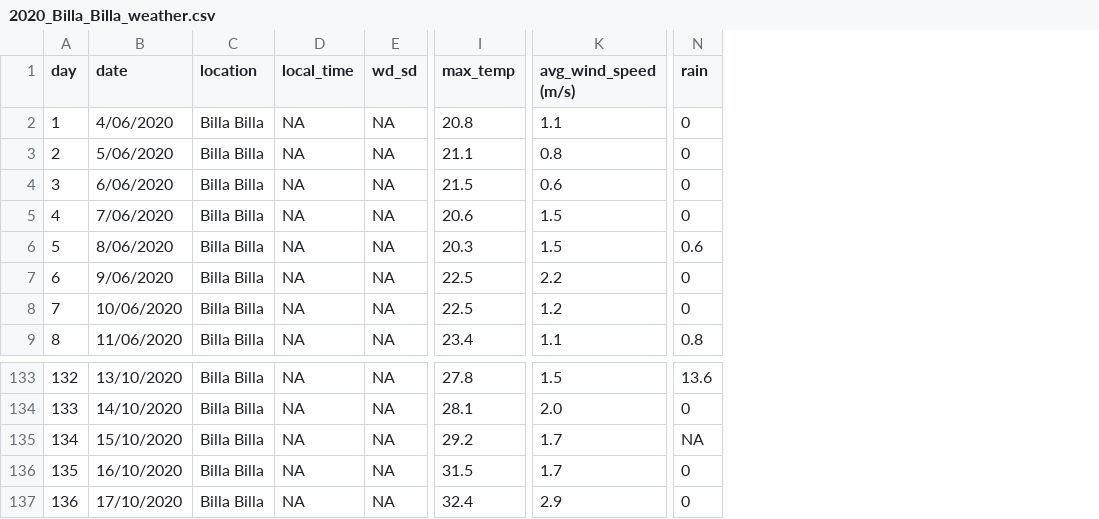
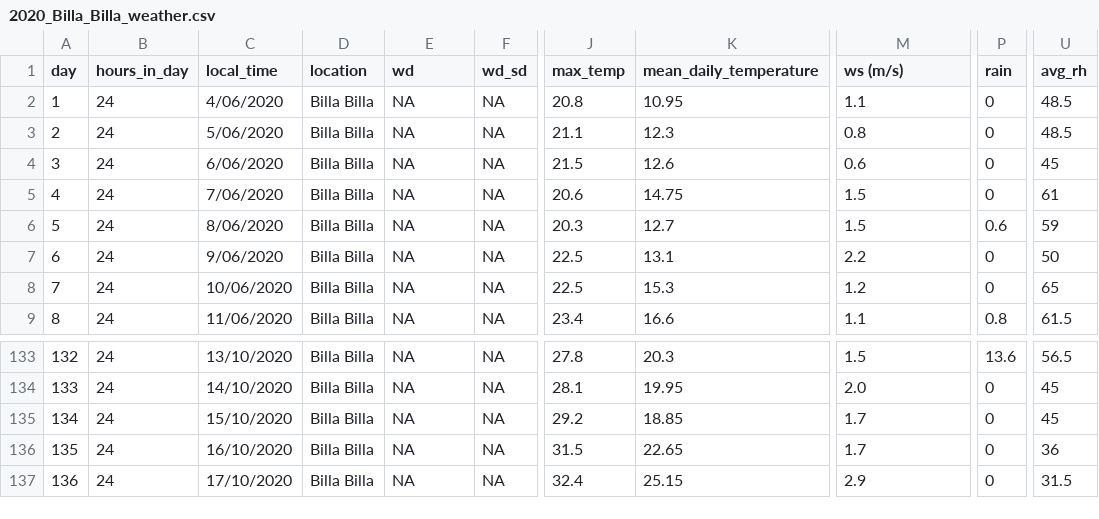
Before and after one commit to IhsanKhaliq/ascotraceR, a CSV file: inst/extdata/2020_Billa_Billa_weather.csv, drawn as a sheet; only a part is shown, gaps mark what is left out; addresses are those after the commit; the diff names each change by its address in the sheet, - before the commit and + after, or states it on an @@ line.

Commit message:
Update Billa Billa data and delete corrupted files

```diff
--- a/inst/extdata/2020_Billa_Billa_weather.csv
+++ b/inst/extdata/2020_Billa_Billa_weather.csv
+column B (hours_in_day), rows 2-9: all 24; rows 133-137: all 24
+column K (mean_daily_temperature), rows 2-9: 10.95 | 12.3 | 12.6 | 14.75 | 12.7 | 13.1 | 15.3 | 16.6; rows 133-137: 20.3 | 19.95 | 18.85 | 22.65 | 25.15
+column U (avg_rh), rows 2-9: 48.5 | 48.5 | 45 | 61 | 59 | 50 | 65 | 61.5; rows 133-137: 56.5 | 45 | 45 | 36 | 31.5
-C1: date
+C1: local_time
-E1: local_time
+E1: wd
-M1: avg_wind_speed (m/s)
+M1: ws (m/s)
-P135 (rain): NA
+P135 (rain): 0
```
Also changed, not shown: 9 other files.
